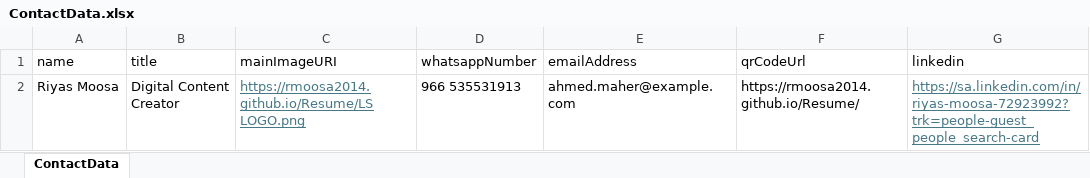
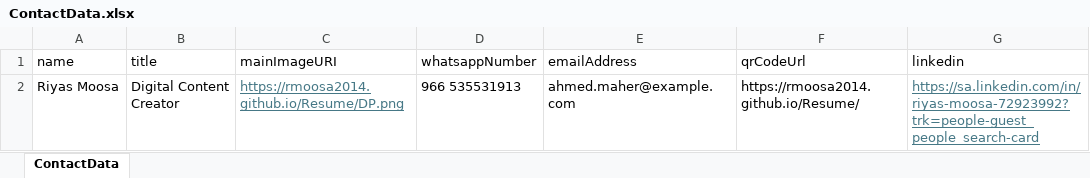
Before and after one commit to Rmoosa2014/Resume, an Excel workbook: ContactData.xlsx, sheet ContactData, drawn as a sheet; only a part is shown; values as stored, in another font and other column widths than the file's, no borders; the diff names each change by its address in the sheet, - before the commit and + after, or states it on an @@ line.

```diff
--- a/ContactData.xlsx (sheet ContactData)
+++ b/ContactData.xlsx (sheet ContactData)
-C2 (mainImageURI): https://rmoosa2014.github.io/Resume/LS LOGO.png
+C2 (mainImageURI): https://rmoosa2014.github.io/Resume/DP.png
```
Also changed, not shown: 1 other file.
